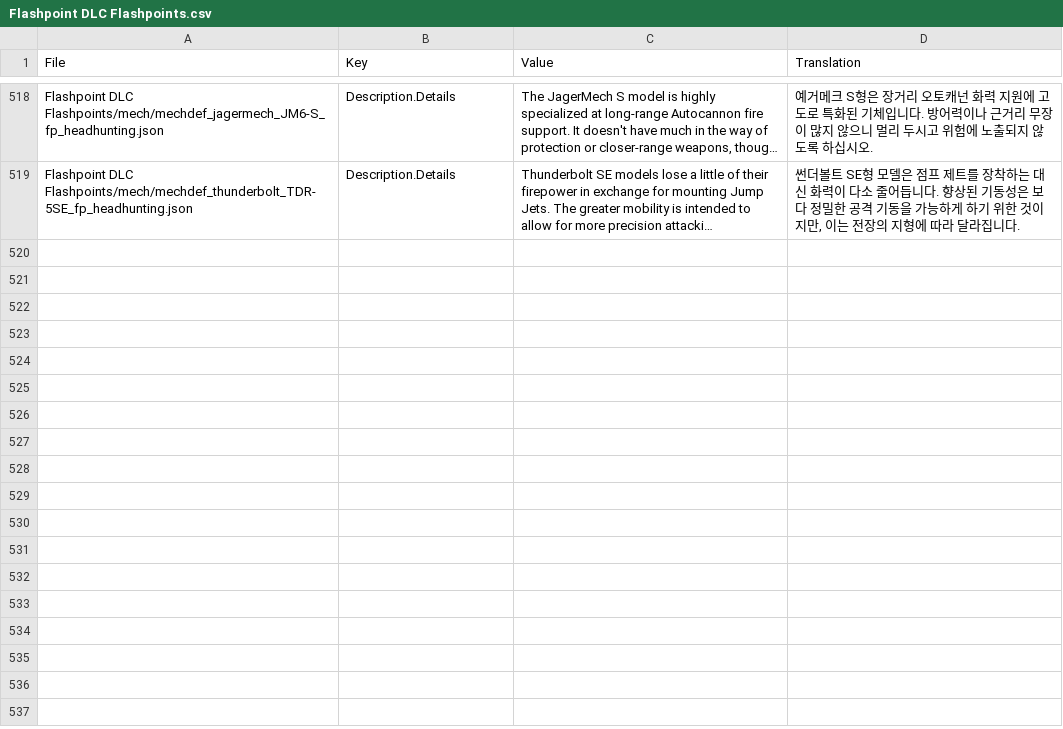
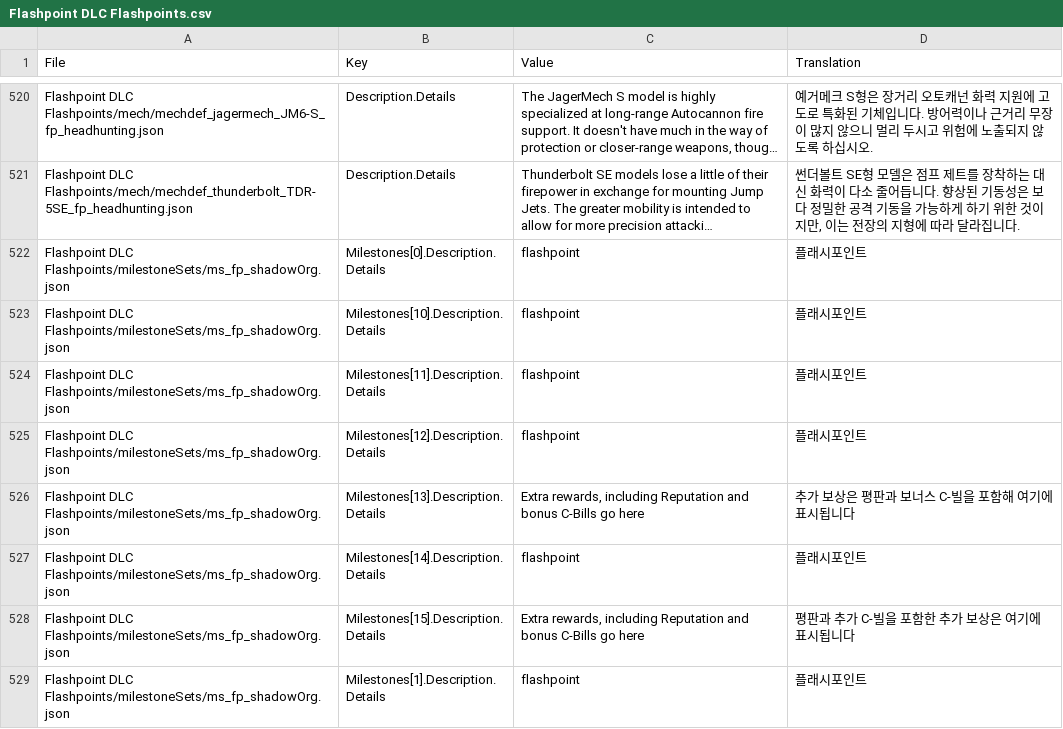
Before and after one commit to NNGB-kor/BTKLP, a CSV file: BTAU/Flashpoint DLC Flashpoints/Flashpoint DLC Flashpoints.csv, drawn as a sheet; only a part is shown, gaps mark what is left out; long unchanged cells end in …; the diff covers the shown part only; the diff names each change by its address in the sheet, - before the commit and + after, or states it on an @@ line.

```diff
--- a/BTAU/Flashpoint DLC Flashpoints/Flashpoint DLC Flashpoints.csv
+++ b/BTAU/Flashpoint DLC Flashpoints/Flashpoint DLC Flashpoints.csv
+row 522: Flashpoint DLC Flashpoints/milestoneSets/ms_fp_shadowOrg.json | Milestones[0].Description.Details | flashpoint | 플래시포인트
+row 523: Flashpoint DLC Flashpoints/milestoneSets/ms_fp_shadowOrg.json | Milestones[10].Description.Details | flashpoint | 플래시포인트
+row 524: Flashpoint DLC Flashpoints/milestoneSets/ms_fp_shadowOrg.json | Milestones[11].Description.Details | flashpoint | 플래시포인트
+row 525: Flashpoint DLC Flashpoints/milestoneSets/ms_fp_shadowOrg.json | Milestones[12].Description.Details | flashpoint | 플래시포인트
+row 526: Flashpoint DLC Flashpoints/milestoneSets/ms_fp_shadowOrg.json | Milestones[13].Description.Details | Extra rewards, including Reputation and bonus C-Bills go here | 추가 보상은 평판과 보너스 C-빌을 포함해 여기에 표시됩니다
+row 527: Flashpoint DLC Flashpoints/milestoneSets/ms_fp_shadowOrg.json | Milestones[14].Description.Details | flashpoint | 플래시포인트
+row 528: Flashpoint DLC Flashpoints/milestoneSets/ms_fp_shadowOrg.json | Milestones[15].Description.Details | Extra rewards, including Reputation and bonus C-Bills go here | 평판과 추가 C-빌을 포함한 추가 보상은 여기에 표시됩니다
+row 529: Flashpoint DLC Flashpoints/milestoneSets/ms_fp_shadowOrg.json | Milestones[1].Description.Details | flashpoint | 플래시포인트
```
Also changed, not shown: 10 added rows elsewhere in this file, BTAU/BT Advanced Clan Gear/BT Advanced Clan Gear.csv, BTAU/CustomAmmoCategories/CustomAmmoCategories.csv, 25 other files.
